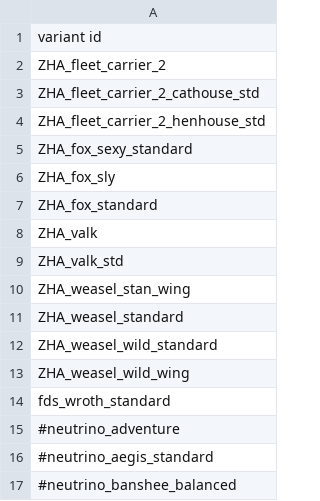
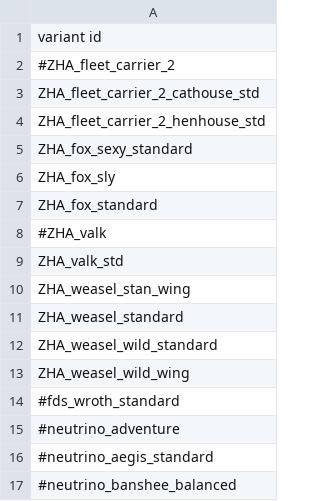
Before and after one commit to EldrickWT/ZHA, a CSV file: data/config/title_screen_variants.csv, drawn as a sheet; only a part is shown.

Commit message:
Changes to be committed: 	modified:   ZHA.version 	modified:   data/campaign/sim_opponents.csv 	modified:   data/campaign/sim_opponents_dev.csv 	modified:   data/config/title_screen_variants.csv 	modified:   data/config/version/ZHA.version 	renamed:    data/hulls/skins/ZHA_valk_std.skin -> data/hulls/skins/ZHA_valk_skn.skin 	modified:   data/scripts/shipsystems/yrxp_AngelFlutterStats.java 	new file:   data/variants/ZHA_valk_std.variant 	modified:   data/variants/hullmod_inclusion_base.txt 	modified:   data/world/factions/default_ship_roles.json 	modified:   mod_info.json
The fastest way to test some things... is to let it sit on the Title
Screen for an Hour... and Fill in all the Ruts as they Show up on your
Road to Version 0.0.2

Enjoy the missile spam.

```diff
--- a/data/config/title_screen_variants.csv
+++ b/data/config/title_screen_variants.csv
@@ -1,3 +1,3 @@
 variant id
-ZHA_fleet_carrier_2
+#ZHA_fleet_carrier_2
 ZHA_fleet_carrier_2_cathouse_std
@@ -7,3 +7,3 @@ ZHA_fox_sly
 ZHA_fox_standard
-ZHA_valk
+#ZHA_valk
 ZHA_valk_std
@@ -13,3 +13,3 @@ ZHA_weasel_wild_standard
 ZHA_weasel_wild_wing
-fds_wroth_standard
+#fds_wroth_standard
 #neutrino_adventure
```
Also changed, not shown: data/campaign/sim_opponents.csv, data/campaign/sim_opponents_dev.csv, 8 other files.
